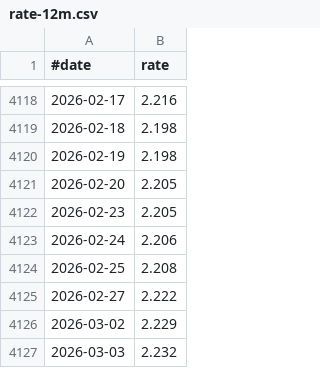
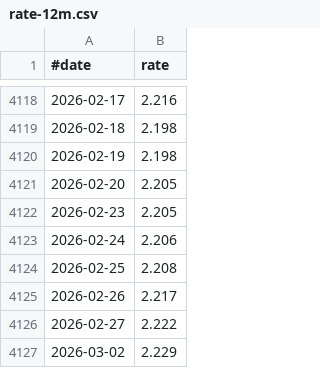
Before and after one commit to jabbors/euribor-rates, a CSV file: rate-12m.csv, drawn as a sheet; only a part is shown, gaps mark what is left out; the shorter side is filled out with more unchanged rows.

Commit message:
Rates for 2026-02-26

```diff
--- a/rate-12m.csv
+++ b/rate-12m.csv
@@ -4124,2 +4124,3 @@
 2026-02-25,2.208
+2026-02-26,2.217
 2026-02-27,2.222
```
Also changed, not shown: rate-1m.csv, rate-1w.csv, 2 other files.
